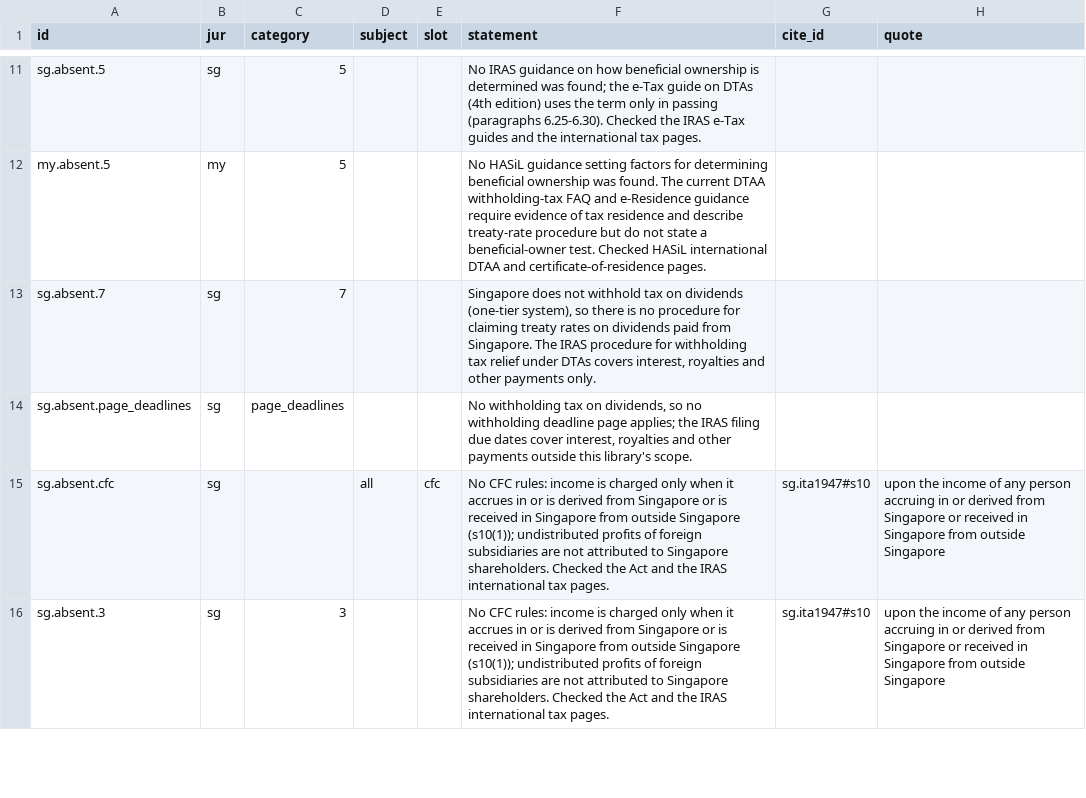
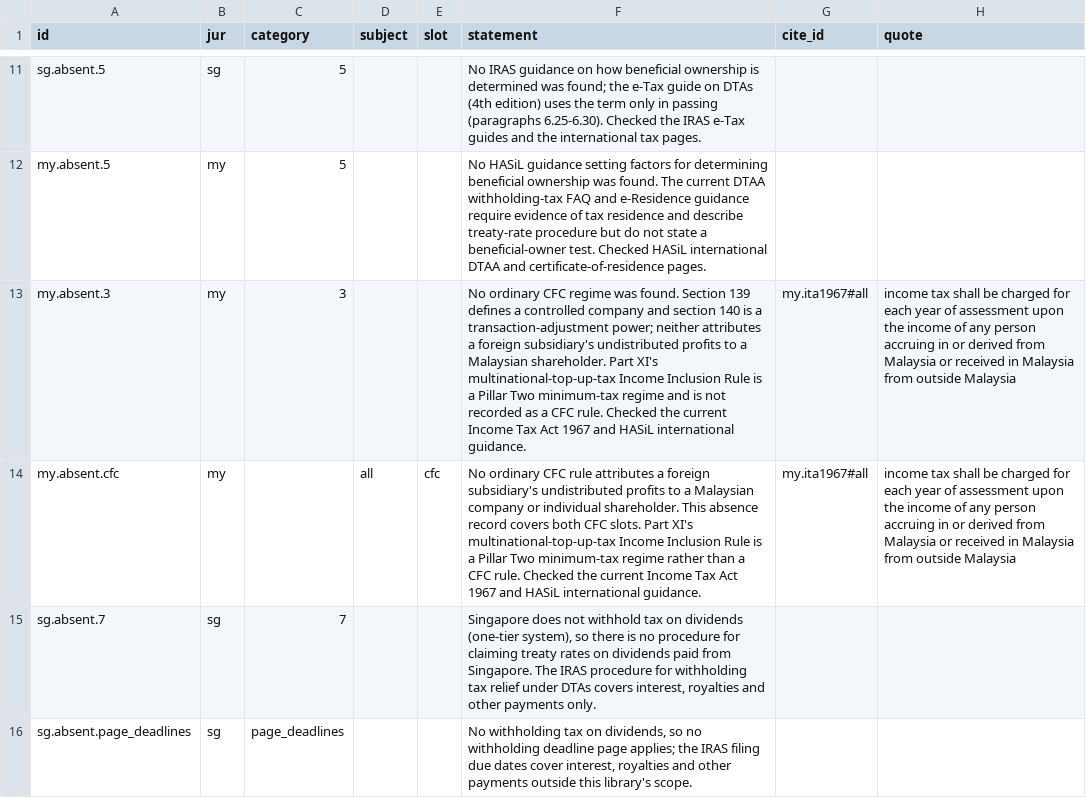
Before and after one commit to ZhihongWu-dev/Asia-Tax-AI-Agent, a CSV file: database/decision.csv, drawn as a sheet; only a part is shown, gaps mark what is left out; the shorter side is filled out with more unchanged rows; the diff names each change by its address in the sheet, - before the commit and + after, or states it on an @@ line.

Commit message:
chore(database): complete Malaysia CFC coverage

```diff
--- a/database/decision.csv
+++ b/database/decision.csv
+row 13: my.absent.3 | my | 3 |  |  | No ordinary CFC regime was found. Section 139 defines a controlled company and section 140 is a transaction-adjustment power; neither attributes a foreign subsidiary's undistributed profits to a Malaysian shareholder. Part XI's multinational-top-up-tax Income Inclusion Rule is a Pillar Two minimum-tax regime and is not recorded as a CFC rule. Checked the current Income Tax Act 1967 and HASiL international guidance. | my.ita1967#all | income tax shall be charged for each year of assessment upon the income of any person accruing in or derived from Malaysia or received in Malaysia from outside Malaysia
+row 14: my.absent.cfc | my |  | all | cfc | No ordinary CFC rule attributes a foreign subsidiary's undistributed profits to a Malaysian company or individual shareholder. This absence record covers both CFC slots. Part XI's multinational-top-up-tax Income Inclusion Rule is a Pillar Two minimum-tax regime rather than a CFC rule. Checked the current Income Tax Act 1967 and HASiL international guidance. | my.ita1967#all | income tax shall be charged for each year of assessment upon the income of any person accruing in or derived from Malaysia or received in Malaysia from outside Malaysia
```
Also changed, not shown: 3 other files.
